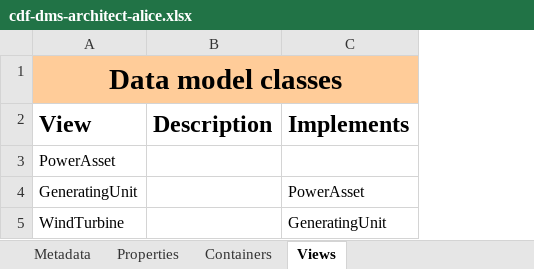
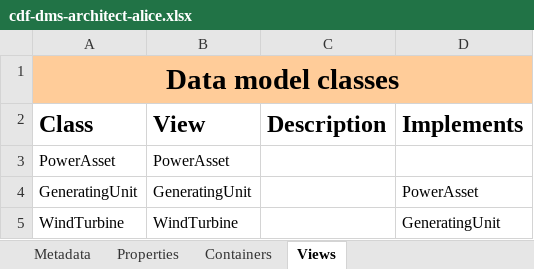
Before and after one commit to cognitedata/neat, an Excel workbook: docs/tutorial/use-cases/spreadsheets/cdf-dms-architect-alice.xlsx, sheet Views, drawn as a sheet; values as stored, in another font and other column widths than the file's, no borders; removed rows and columns are numbered as before the commit, all else as after; the diff names each change by its address in the sheet, - before the commit and + after, or states it on an @@ line.

```diff
--- a/docs/tutorial/use-cases/spreadsheets/cdf-dms-architect-alice.xlsx (sheet Views)
+++ b/docs/tutorial/use-cases/spreadsheets/cdf-dms-architect-alice.xlsx (sheet Views)
+column A (Class), row 1: Data model classes; rows 3-5: PowerAsset | GeneratingUnit | WindTurbine
-B1 (View): Data model classes
+B1 (View): (empty)
-A1:C1 merged
```
Also changed, not shown: sheet Containers, 4 other files.
